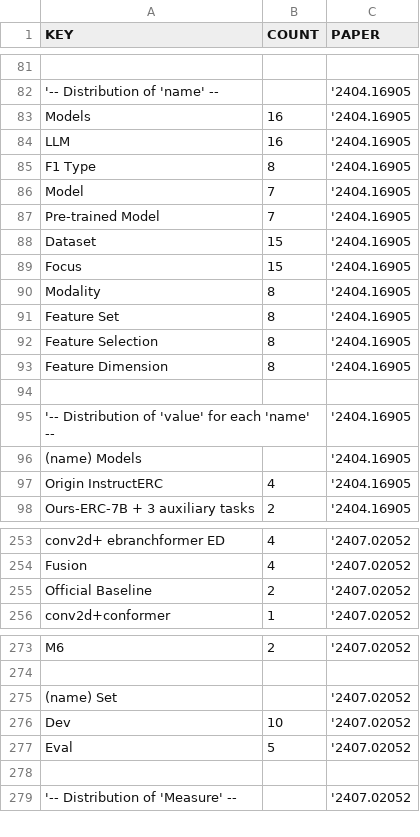
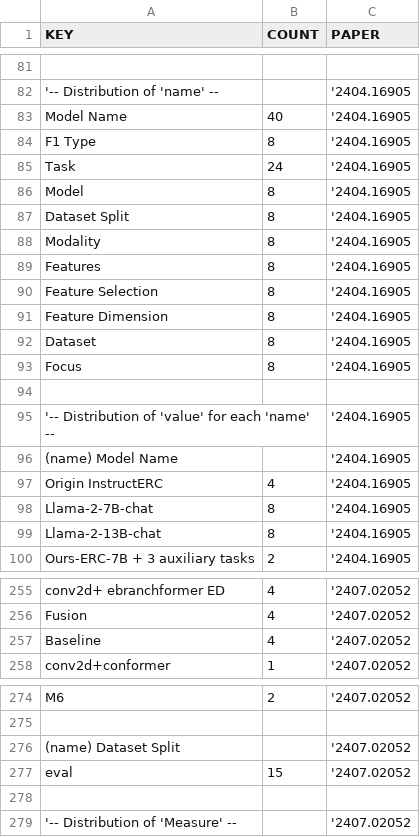
Before and after one commit to lukebo01/homework4, a CSV file: data/profiling/aligned/luca_borrelli_rainer_cabral_ilao_aligned_profiling_by_paper.csv (was data/profiling/DATA_HUNTERS_PROFILING_PER_PAPER.csv), drawn as a sheet; only a part is shown, gaps mark what is left out; removed rows and columns are numbered as before the commit, all else as after; the diff covers the shown part only; the diff names each change by its address in the sheet, - before the commit and + after, or states it on an @@ line.

```diff
--- a/data/profiling/DATA_HUNTERS_PROFILING_PER_PAPER.csv
+++ b/data/profiling/aligned/luca_borrelli_rainer_cabral_ilao_aligned_profiling_by_paper.csv
-row 83: Models | 16 | '2404.16905
-row 84: LLM | 16 | '2404.16905
+row 83: Model Name | 40 | '2404.16905
+row 85: Task | 24 | '2404.16905
-B86 (COUNT): 7
+B86 (COUNT): 8
-row 87: Pre-trained Model | 7 | '2404.16905
-row 88: Dataset | 15 | '2404.16905
-row 89: Focus | 15 | '2404.16905
+row 87: Dataset Split | 8 | '2404.16905
-A89 (KEY): Feature Set
+A89 (KEY): Features
+row 92: Dataset | 8 | '2404.16905
+row 93: Focus | 8 | '2404.16905
-A96 (KEY): (name) Models
+A96 (KEY): (name) Model Name
@@ row 106 moved to row 98: Llama-2-7B-chat @@
@@ row 107 moved to row 99: Llama-2-13B-chat @@
-row 255: Official Baseline | 2 | '2407.02052
+row 257: Baseline | 4 | '2407.02052
-A276 (KEY): (name) Set
+A276 (KEY): (name) Dataset Split
-row 276: Dev | 10 | '2407.02052
-row 277: Eval | 5 | '2407.02052
+row 277: eval | 15 | '2407.02052
```
Also changed, not shown: 20 added rows, 22 removed rows, 3 moved rows and 43 edited cells elsewhere in this file, data/profiling/aligned/luca_borrelli_rainer_cabral_ilao_aligned_profiling.csv, data/profiling/aligned/luca_borrelli_rainer_cabral_ilao_aligned_profiling_by_file.csv, 41 other files.
